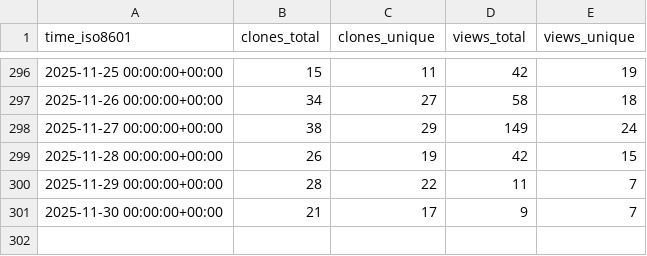
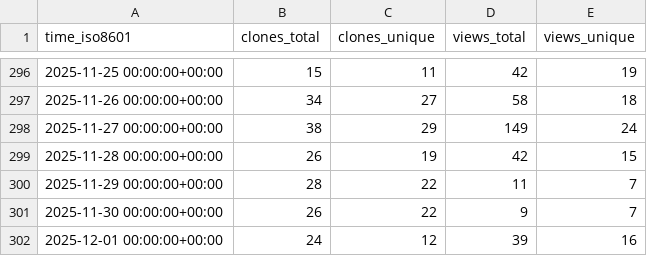
Before and after one commit to PetervanLunteren/AddaxAI, a CSV file: PetervanLunteren/AddaxAI/ghrs-data/views_clones_aggregate.csv, drawn as a sheet; only a part is shown, gaps mark what is left out.

```diff
--- a/PetervanLunteren/AddaxAI/ghrs-data/views_clones_aggregate.csv
+++ b/PetervanLunteren/AddaxAI/ghrs-data/views_clones_aggregate.csv
@@ -300,2 +300,3 @@ time_iso8601,clones_total,clones_unique,views_total,views_unique
 2025-11-29 00:00:00+00:00,28,22,11,7
-2025-11-30 00:00:00+00:00,21,17,9,7
+2025-11-30 00:00:00+00:00,26,22,9,7
+2025-12-01 00:00:00+00:00,24,12,39,16
```
Also changed, not shown: 1 other file.
